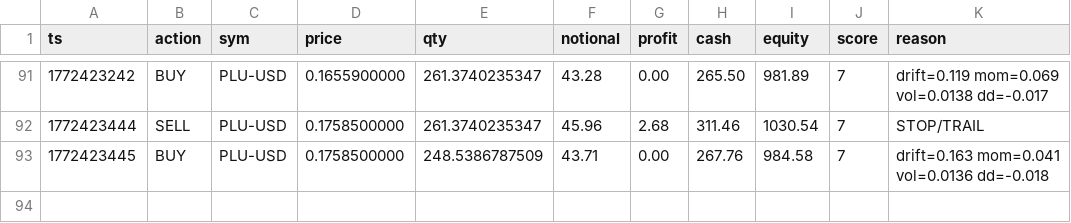
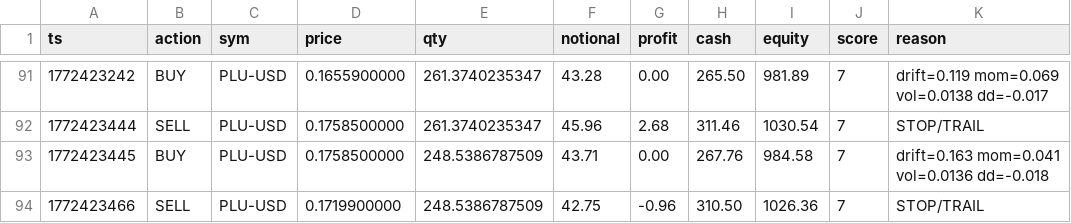
Before and after one commit to joshuadobbs056-ctrl/coin-sniper-data, a CSV file: trade_history.csv, drawn as a sheet; only a part is shown, gaps mark what is left out; the diff names each change by its address in the sheet, - before the commit and + after, or states it on an @@ line.

Commit message:
update trade_history.csv

```diff
--- a/trade_history.csv
+++ b/trade_history.csv
+row 94: 1772423466 | SELL | PLU-USD | 0.1719900000 | 248.5386787509 | 42.75 | -0.96 | 310.50 | 1026.36 | 7 | STOP/TRAIL
```
